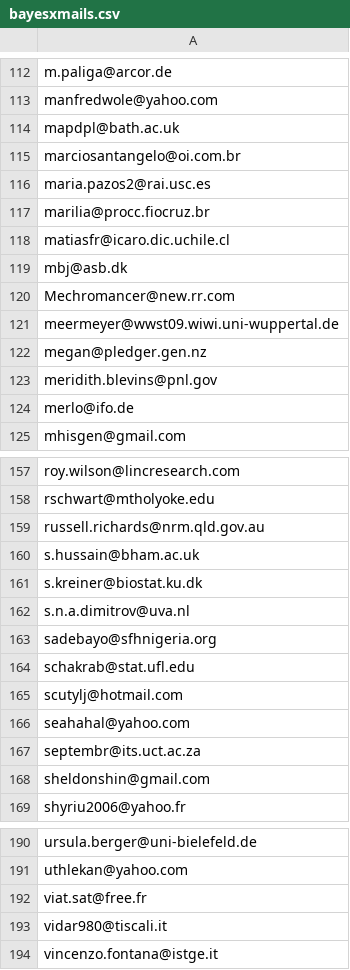
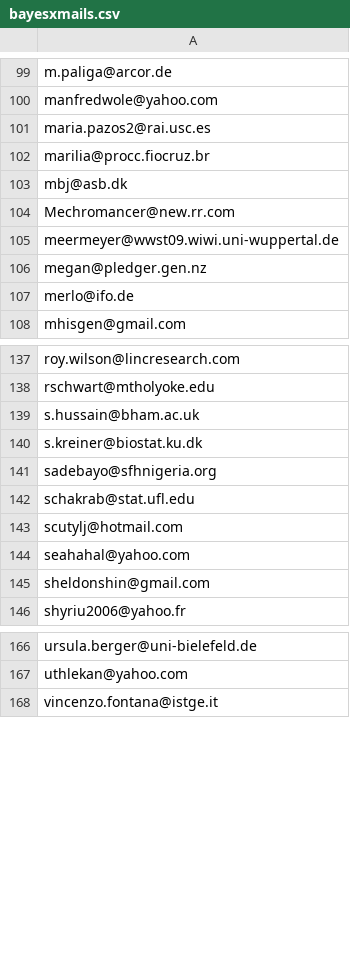
Before and after one commit to retostauffer/git-bayesx, a CSV file: bayesxmails.csv, drawn as a sheet; only a part is shown, gaps mark what is left out; the diff covers the shown part only; the diff names each change by its address in the sheet, - before the commit and + after, or states it on an @@ line.

```diff
--- a/bayesxmails.csv
+++ b/bayesxmails.csv
-row 114: mapdpl@bath.ac.uk
-row 115: marciosantangelo@oi.com.br
-row 118: matiasfr@icaro.dic.uchile.cl
-row 123: meridith.blevins@pnl.gov
-row 159: russell.richards@nrm.qld.gov.au
-row 162: s.n.a.dimitrov@uva.nl
-row 167: septembr@its.uct.ac.za
-row 192: viat.sat@free.fr
-row 193: vidar980@tiscali.it
```
Also changed, not shown: 18 removed rows elsewhere in this file, 6 other files.
